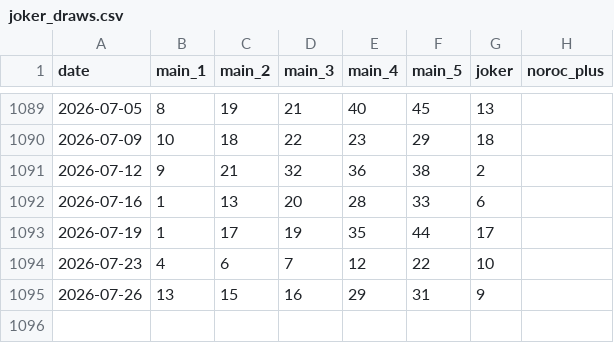
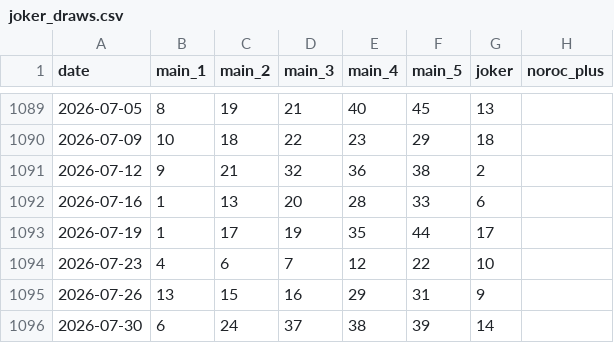
Before and after one commit to alexneamtu/loteria-romana, a CSV file: data/clean/joker_draws.csv, drawn as a sheet; only a part is shown, gaps mark what is left out.

```diff
--- a/data/clean/joker_draws.csv
+++ b/data/clean/joker_draws.csv
@@ -1095 +1095,2 @@ date,main_1,main_2,main_3,main_4,main_5,joker,noroc_plus
 2026-07-26,13,15,16,29,31,9,
+2026-07-30,6,24,37,38,39,14,
```
Also changed, not shown: data/clean/loto_540_draws.csv, data/clean/loto_649_draws.csv, 1 other file.
